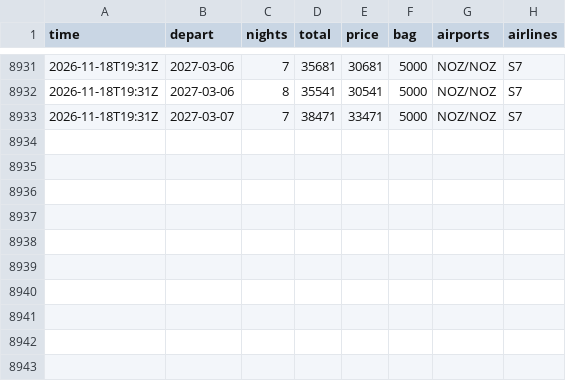
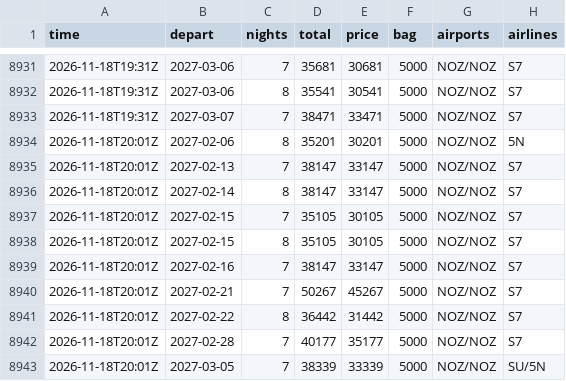
Before and after one commit to JohnLennon000/ski-tickets, a CSV file: docs/data/trips/sheregesh.csv, drawn as a sheet; only a part is shown, gaps mark what is left out.

```diff
--- a/docs/data/trips/sheregesh.csv
+++ b/docs/data/trips/sheregesh.csv
@@ -8933 +8933,11 @@ time,depart,nights,total,price,bag,airports,airlines
 2026-11-18T19:31Z,2027-03-07,7,38471,33471,5000,NOZ/NOZ,S7
+2026-11-18T20:01Z,2027-02-06,8,35201,30201,5000,NOZ/NOZ,5N
+2026-11-18T20:01Z,2027-02-13,7,38147,33147,5000,NOZ/NOZ,S7
+2026-11-18T20:01Z,2027-02-14,8,38147,33147,5000,NOZ/NOZ,S7
+2026-11-18T20:01Z,2027-02-15,7,35105,30105,5000,NOZ/NOZ,S7
+2026-11-18T20:01Z,2027-02-15,8,35105,30105,5000,NOZ/NOZ,S7
+2026-11-18T20:01Z,2027-02-16,7,38147,33147,5000,NOZ/NOZ,S7
+2026-11-18T20:01Z,2027-02-21,7,50267,45267,5000,NOZ/NOZ,S7
+2026-11-18T20:01Z,2027-02-22,8,36442,31442,5000,NOZ/NOZ,S7
+2026-11-18T20:01Z,2027-02-28,7,40177,35177,5000,NOZ/NOZ,S7
+2026-11-18T20:01Z,2027-03-05,7,38339,33339,5000,NOZ/NOZ,SU/5N
```
Also changed, not shown: docs/data/best.csv, docs/data/trips/caucasus.csv, 5 other files.
